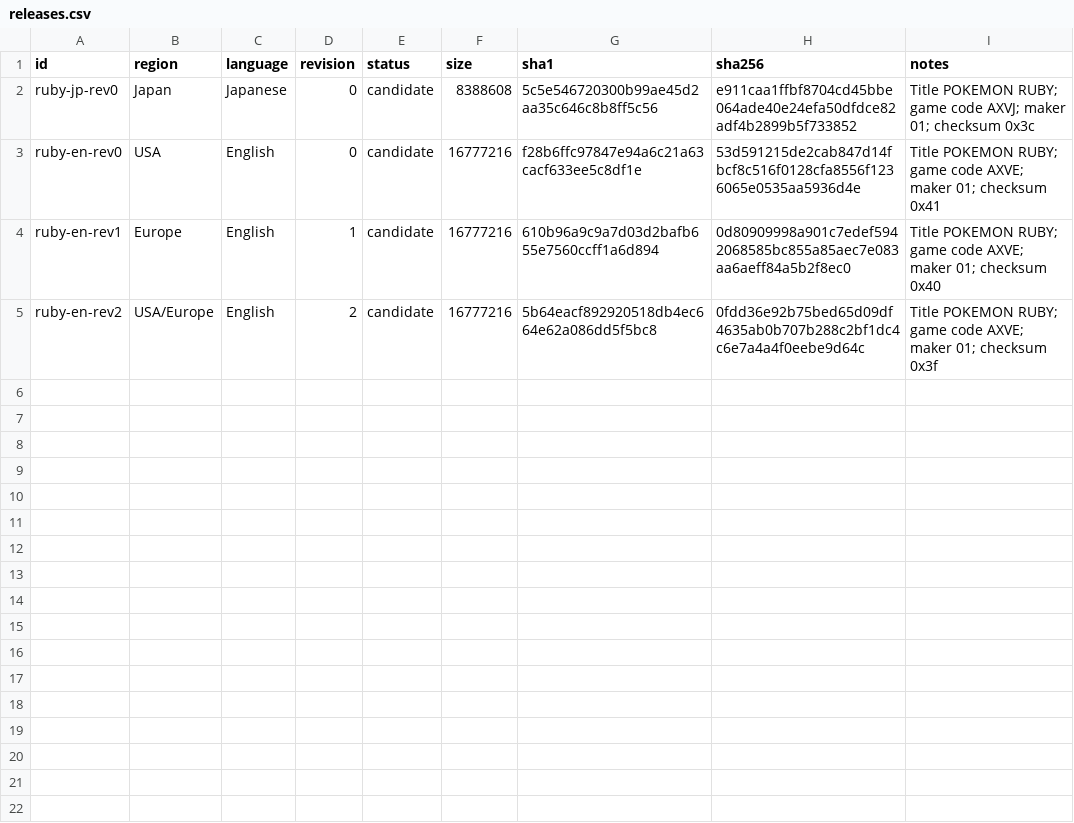
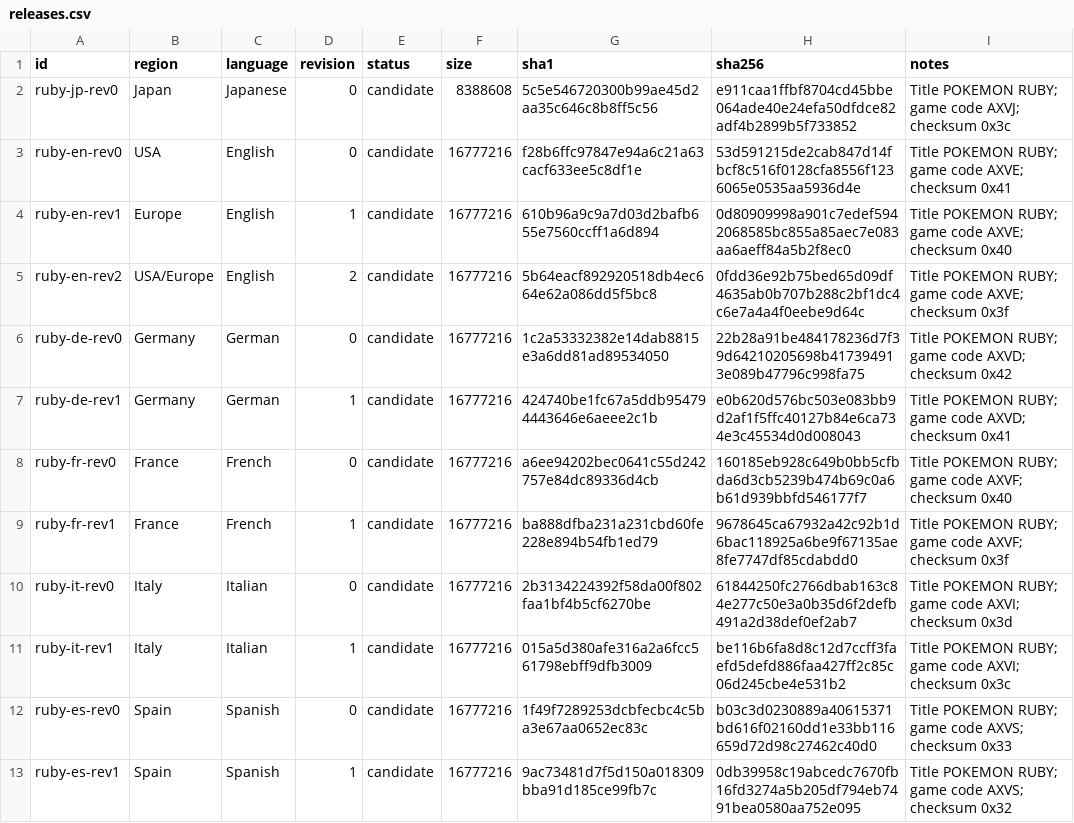
Before and after one commit to SakuraiTsubaki/PocketMonsters-Ruby-Disassembly, a CSV file: research/releases.csv, drawn as a sheet.

Commit message:
Synchronize Ruby global retail baseline

```diff
--- a/research/releases.csv
+++ b/research/releases.csv
@@ -1,5 +1,13 @@
 id,region,language,revision,status,size,sha1,sha256,notes
-ruby-jp-rev0,Japan,Japanese,0,candidate,8388608,5c5e546720300b99ae45d2aa35c646c8b8ff5c56,e911caa1ffbf8704cd45bbe064ade40e24efa50dfdce82adf4b2899b5f733852,"Title POKEMON RUBY; game code AXVJ; maker 01; checksum 0x3c"
-ruby-en-rev0,USA,English,0,candidate,16777216,f28b6ffc97847e94a6c21a63cacf633ee5c8df1e,53d591215de2cab847d14fbcf8c516f0128cfa8556f1236065e0535aa5936d4e,"Title POKEMON RUBY; game code AXVE; maker 01; checksum 0x41"
-ruby-en-rev1,Europe,English,1,candidate,16777216,610b96a9c9a7d03d2bafb655e7560ccff1a6d894,0d80909998a901c7edef5942068585bc855a85aec7e083aa6aeff84a5b2f8ec0,"Title POKEMON RUBY; game code AXVE; maker 01; checksum 0x40"
-ruby-en-rev2,USA/Europe,English,2,candidate,16777216,5b64eacf892920518db4ec664e62a086dd5f5bc8,0fdd36e92b75bed65d09df4635ab0b707b288c2bf1dc4c6e7a4a4f0eebe9d64c,"Title POKEMON RUBY; game code AXVE; maker 01; checksum 0x3f"
+ruby-jp-rev0,Japan,Japanese,0,candidate,8388608,5c5e546720300b99ae45d2aa35c646c8b8ff5c56,e911caa1ffbf8704cd45bbe064ade40e24efa50dfdce82adf4b2899b5f733852,Title POKEMON RUBY; game code AXVJ; checksum 0x3c
+ruby-en-rev0,USA,English,0,candidate,16777216,f28b6ffc97847e94a6c21a63cacf633ee5c8df1e,53d591215de2cab847d14fbcf8c516f0128cfa8556f1236065e0535aa5936d4e,Title POKEMON RUBY; game code AXVE; checksum 0x41
+ruby-en-rev1,Europe,English,1,candidate,16777216,610b96a9c9a7d03d2bafb655e7560ccff1a6d894,0d80909998a901c7edef5942068585bc855a85aec7e083aa6aeff84a5b2f8ec0,Title POKEMON RUBY; game code AXVE; checksum 0x40
+ruby-en-rev2,USA/Europe,English,2,candidate,16777216,5b64eacf892920518db4ec664e62a086dd5f5bc8,0fdd36e92b75bed65d09df4635ab0b707b288c2bf1dc4c6e7a4a4f0eebe9d64c,Title POKEMON RUBY; game code AXVE; checksum 0x3f
+ruby-de-rev0,Germany,German,0,candidate,16777216,1c2a53332382e14dab8815e3a6dd81ad89534050,22b28a91be484178236d7f39d64210205698b417394913e089b47796c998fa75,Title POKEMON RUBY; game code AXVD; checksum 0x42
+ruby-de-rev1,Germany,German,1,candidate,16777216,424740be1fc67a5ddb954794443646e6aeee2c1b,e0b620d576bc503e083bb9d2af1f5ffc40127b84e6ca734e3c45534d0d008043,Title POKEMON RUBY; game code AXVD; checksum 0x41
+ruby-fr-rev0,France,French,0,candidate,16777216,a6ee94202bec0641c55d242757e84dc89336d4cb,160185eb928c649b0bb5cfbda6d3cb5239b474b69c0a6b61d939bbfd546177f7,Title POKEMON RUBY; game code AXVF; checksum 0x40
+ruby-fr-rev1,France,French,1,candidate,16777216,ba888dfba231a231cbd60fe228e894b54fb1ed79,9678645ca67932a42c92b1d6bac118925a6be9f67135ae8fe7747df85cdabdd0,Title POKEMON RUBY; game code AXVF; checksum 0x3f
+ruby-it-rev0,Italy,Italian,0,candidate,16777216,2b3134224392f58da00f802faa1bf4b5cf6270be,61844250fc2766dbab163c84e277c50e3a0b35d6f2defb491a2d38def0ef2ab7,Title POKEMON RUBY; game code AXVI; checksum 0x3d
+ruby-it-rev1,Italy,Italian,1,candidate,16777216,015a5d380afe316a2a6fcc561798ebff9dfb3009,be116b6fa8d8c12d7ccff3faefd5defd886faa427ff2c85c06d245cbe4e531b2,Title POKEMON RUBY; game code AXVI; checksum 0x3c
+ruby-es-rev0,Spain,Spanish,0,candidate,16777216,1f49f7289253dcbfecbc4c5ba3e67aa0652ec83c,b03c3d0230889a40615371bd616f02160dd1e33bb116659d72d98c27462c40d0,Title POKEMON RUBY; game code AXVS; checksum 0x33
+ruby-es-rev1,Spain,Spanish,1,candidate,16777216,9ac73481d7f5d150a018309bba91d185ce99fb7c,0db39958c19abcedc7670fb16fd3274a5b205df794eb7491bea0580aa752e095,Title POKEMON RUBY; game code AXVS; checksum 0x32
```
Also changed, not shown: 5 other files.
